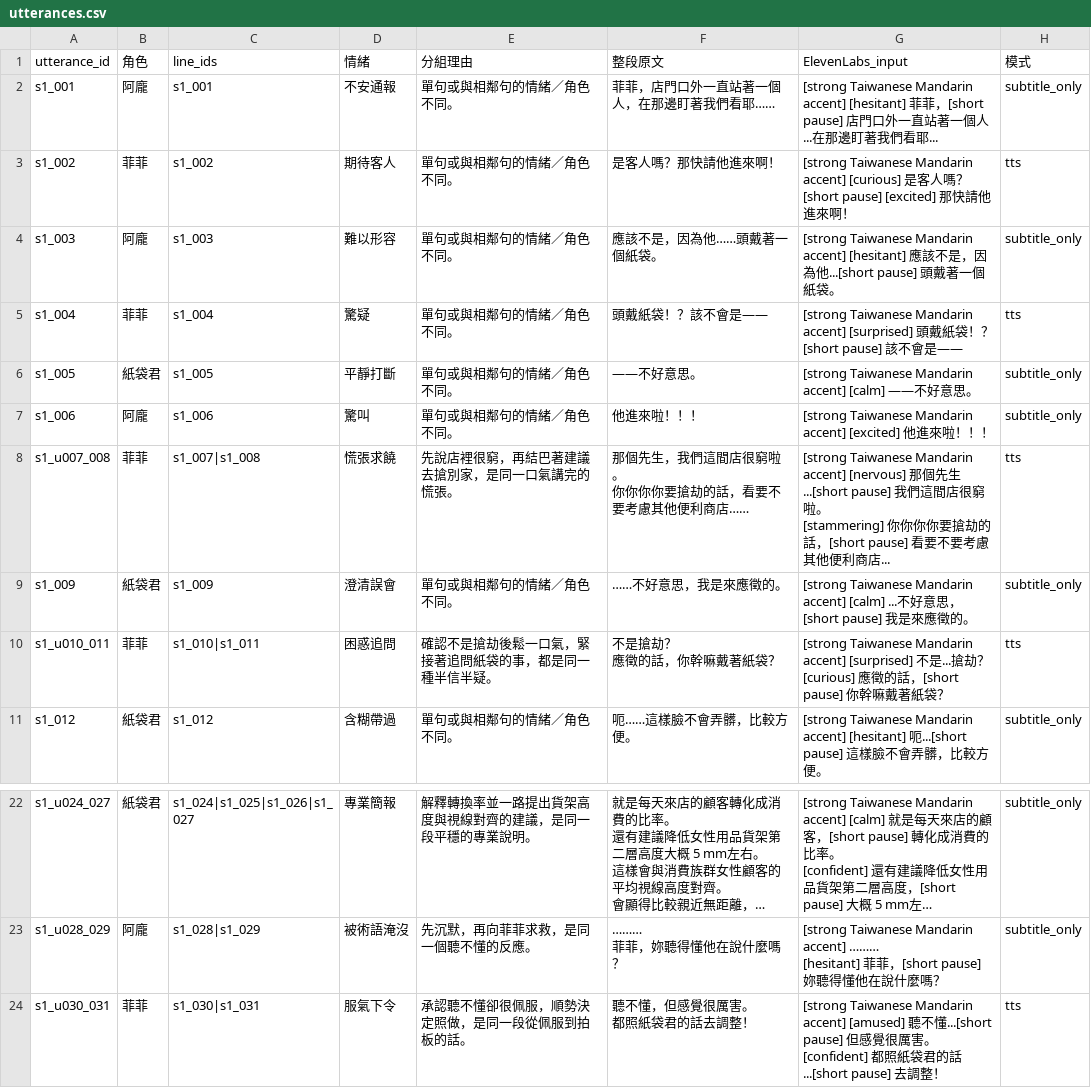
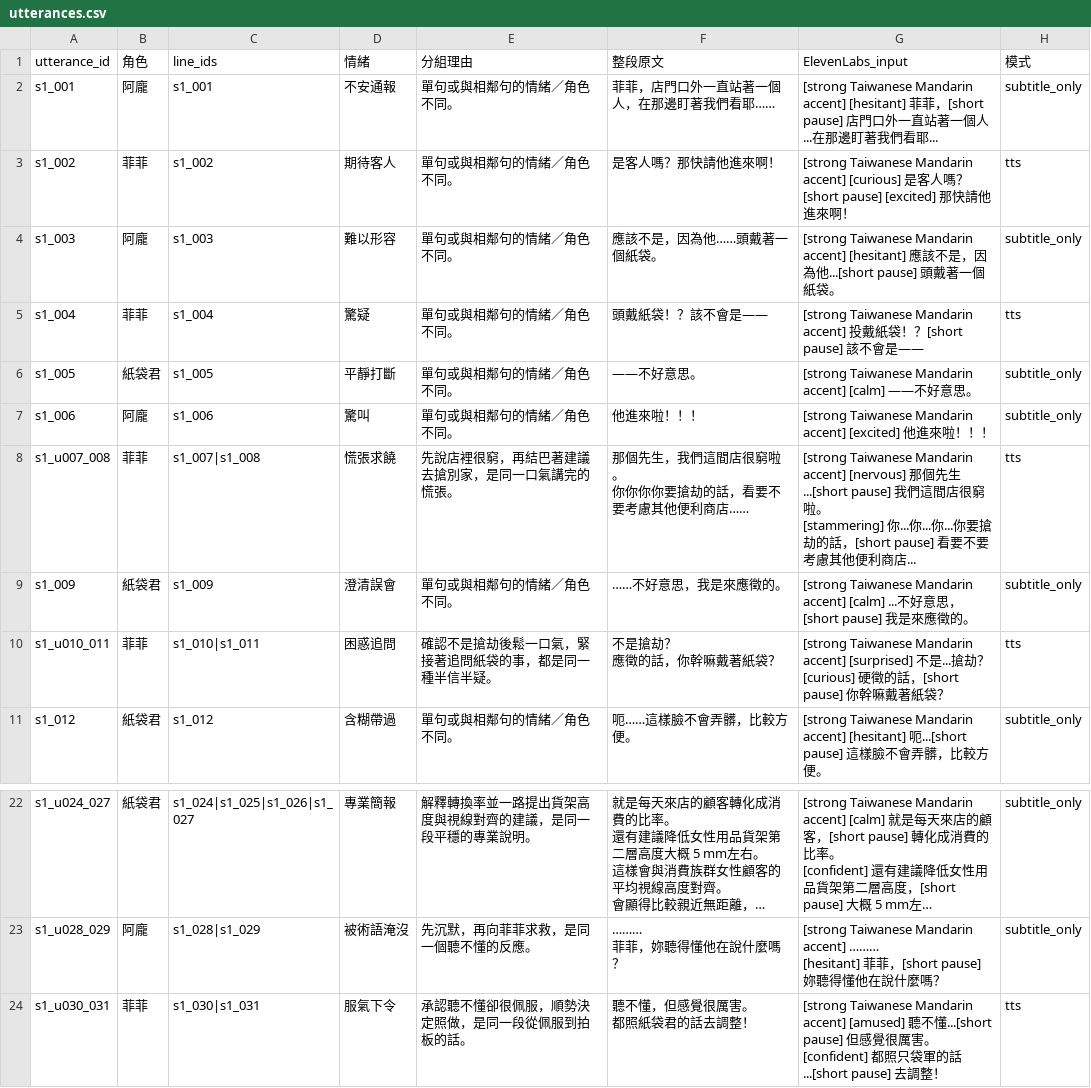
Before and after one commit to tklovln/ai-voice-director, a CSV file: story_paperbag_s1/utterances.csv, drawn as a sheet; only a part is shown, gaps mark what is left out; long unchanged cells end in ….

```diff
--- a/story_paperbag_s1/utterances.csv
+++ b/story_paperbag_s1/utterances.csv
@@ -4,12 +4,12 @@ s1_002,菲菲,s1_002,期待客人,單句或與相鄰句的情緒／角色不同
 s1_003,阿龐,s1_003,難以形容,單句或與相鄰句的情緒／角色不同。,應該不是，因為他……頭戴著一個紙袋。,[strong Taiwanese Mandarin accent] [hesitant] 應該不是，因為他...[short pause] 頭戴著一個紙袋。,subtitle_only
-s1_004,菲菲,s1_004,驚疑,單句或與相鄰句的情緒／角色不同。,頭戴紙袋！？該不會是——,[strong Taiwanese Mandarin accent] [surprised] 頭戴紙袋！？[short pause] 該不會是——,tts
+s1_004,菲菲,s1_004,驚疑,單句或與相鄰句的情緒／角色不同。,頭戴紙袋！？該不會是——,[strong Taiwanese Mandarin accent] 投戴紙袋！？[short pause] 該不會是——,tts
 s1_005,紙袋君,s1_005,平靜打斷,單句或與相鄰句的情緒／角色不同。,——不好意思。,[strong Taiwanese Mandarin accent] [calm] ——不好意思。,subtitle_only
 s1_006,阿龐,s1_006,驚叫,單句或與相鄰句的情緒／角色不同。,他進來啦！！！,[strong Taiwanese Mandarin accent] [excited] 他進來啦！！！,subtitle_only
-s1_u007_008,菲菲,s1_007|s1_008,慌張求饒,先說店裡很窮，再結巴著建議去搶別家，是同一口氣講完的慌張。,"那個先生，我們這間店很窮啦。
-你你你你要搶劫的話，看要不要考慮其他便利商店……","[strong Taiwanese Mandarin accent] [nervous] 那個先生...[short pause] 我們這間店很窮啦。
-[stammering] 你你你你要搶劫的話，[short pause] 看要不要考慮其他便利商店...",tts
+s1_u007_008,菲菲,s1_007|s1_008,慌張求饒,先說店裡很窮，再結巴著建議去搶別家，是同一口氣講完的慌張。,"那個先生，我們這間店很窮啦。
+你你你你要搶劫的話，看要不要考慮其他便利商店……","[strong Taiwanese Mandarin accent] [nervous] 那個先生...[short pause] 我們這間店很窮啦。
+[stammering] 你...你...你...你要搶劫的話，[short pause] 看要不要考慮其他便利商店...",tts
 s1_009,紙袋君,s1_009,澄清誤會,單句或與相鄰句的情緒／角色不同。,……不好意思，我是來應徵的。,[strong Taiwanese Mandarin accent] [calm] ...不好意思，[short pause] 我是來應徵的。,subtitle_only
-s1_u010_011,菲菲,s1_010|s1_011,困惑追問,確認不是搶劫後鬆一口氣，緊接著追問紙袋的事，都是同一種半信半疑。,"不是搶劫？
-應徵的話，你幹嘛戴著紙袋？","[strong Taiwanese Mandarin accent] [surprised] 不是...搶劫？
-[curious] 應徵的話，[short pause] 你幹嘛戴著紙袋？",tts
+s1_u010_011,菲菲,s1_010|s1_011,困惑追問,確認不是搶劫後鬆一口氣，緊接著追問紙袋的事，都是同一種半信半疑。,"不是搶劫？
+應徵的話，你幹嘛戴著紙袋？","[strong Taiwanese Mandarin accent] [surprised] 不是...搶劫？
+[curious] 硬徵的話，[short pause] 你幹嘛戴著紙袋？",tts
 s1_012,紙袋君,s1_012,含糊帶過,單句或與相鄰句的情緒／角色不同。,呃……這樣臉不會弄髒，比較方便。,[strong Taiwanese Mandarin accent] [hesitant] 呃...[short pause] 這樣臉不會弄髒，比較方便。,subtitle_only
@@ -37,4 +37,4 @@ s1_u028_029,阿龐,s1_028|s1_029,被術語淹沒,先沉默，再向菲菲求救
 [hesitant] 菲菲，[short pause] 妳聽得懂他在說什麼嗎？",subtitle_only
-s1_u030_031,菲菲,s1_030|s1_031,服氣下令,承認聽不懂卻很佩服，順勢決定照做，是同一段從佩服到拍板的話。,"聽不懂，但感覺很厲害。
-都照紙袋君的話去調整！","[strong Taiwanese Mandarin accent] [amused] 聽不懂...[short pause] 但感覺很厲害。
-[confident] 都照紙袋君的話...[short pause] 去調整！",tts
+s1_u030_031,菲菲,s1_030|s1_031,服氣下令,承認聽不懂卻很佩服，順勢決定照做，是同一段從佩服到拍板的話。,"聽不懂，但感覺很厲害。
+都照紙袋君的話去調整！","[strong Taiwanese Mandarin accent] [amused] 聽不懂...[short pause] 但感覺很厲害。
+[confident] 都照只袋軍的話...[short pause] 去調整！",tts
```
Also changed, not shown: story_paperbag_s1/script.csv, 23 other files.
